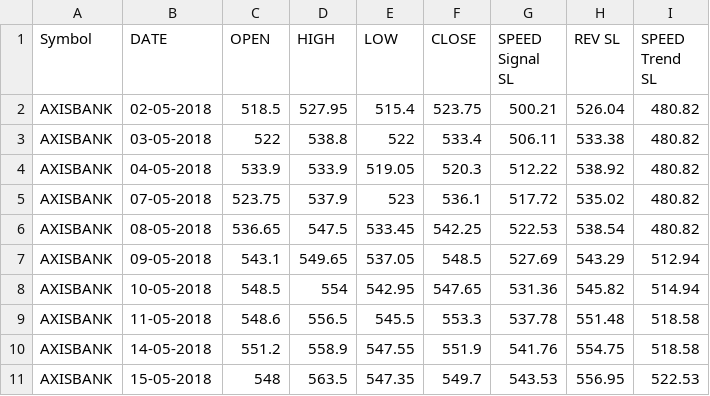
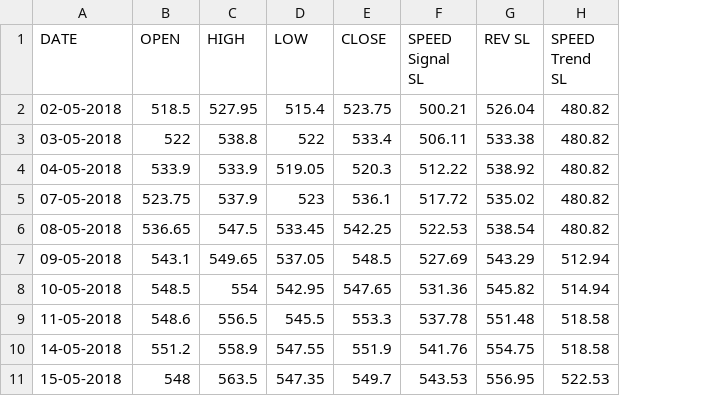
Before and after one commit to praveenvattem/RNN-LSTM, a CSV file: stock_test.csv, drawn as a sheet; only a part is shown; the diff names each change by its address in the sheet, - before the commit and + after, or states it on an @@ line.

```diff
--- a/stock_test.csv
+++ b/stock_test.csv
-column A (Symbol), rows 2-11: all AXISBANK
```
Also changed, not shown: 1 other file.
